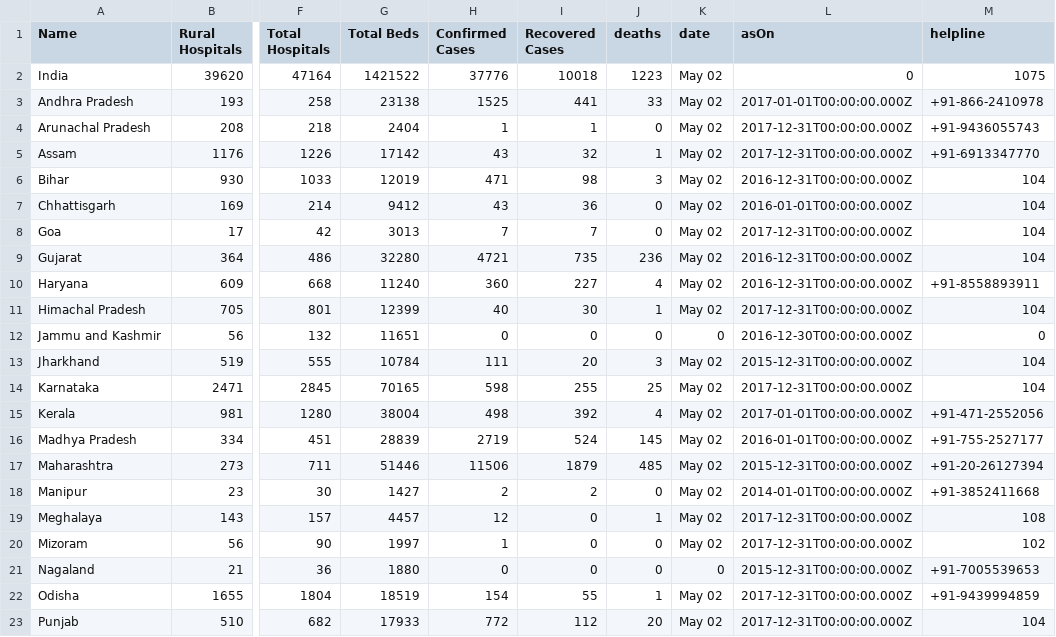
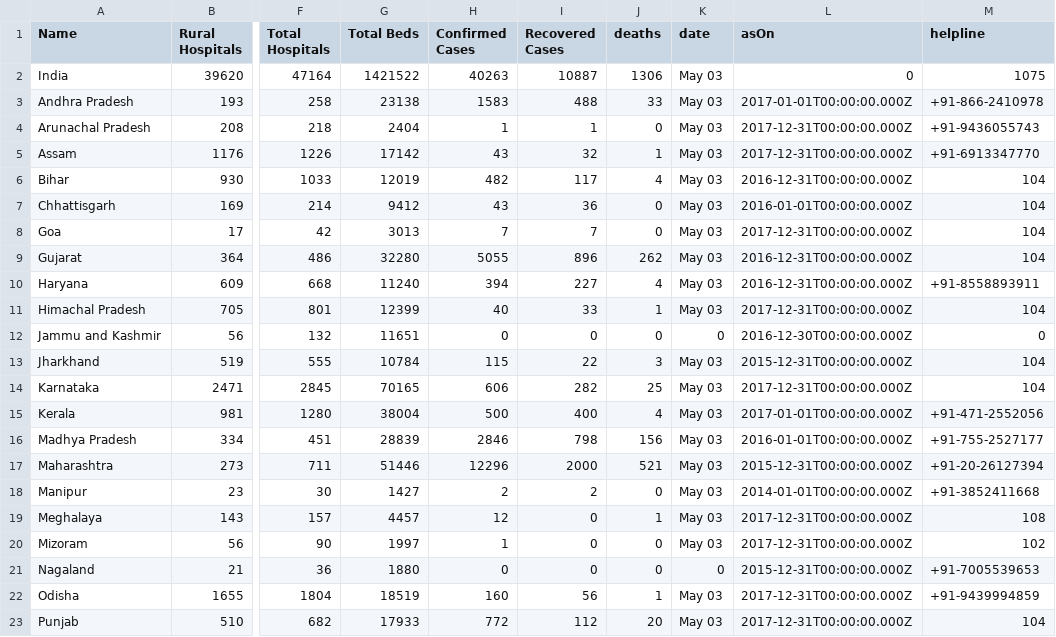
Before and after one commit to OneFourthLabs/CoViD19-Viz, a CSV file: india_states.csv, drawn as a sheet; only a part is shown, gaps mark what is left out; the diff covers the shown part only; the diff names each change by its address in the sheet, - before the commit and + after, or states it on an @@ line.

```diff
--- a/india_states.csv
+++ b/india_states.csv
-H2 (Confirmed Cases): 37776
+H2 (Confirmed Cases): 40263
-I2 (Recovered Cases): 10018
+I2 (Recovered Cases): 10887
-J2 (deaths): 1223
+J2 (deaths): 1306
-K2:K11 (date): May 02
+K2:K11 (date): May 03
-H3 (Confirmed Cases): 1525
+H3 (Confirmed Cases): 1583
-I3 (Recovered Cases): 441
+I3 (Recovered Cases): 488
-H6 (Confirmed Cases): 471
+H6 (Confirmed Cases): 482
-I6 (Recovered Cases): 98
+I6 (Recovered Cases): 117
-J6 (deaths): 3
+J6 (deaths): 4
-H9 (Confirmed Cases): 4721
+H9 (Confirmed Cases): 5055
-I9 (Recovered Cases): 735
+I9 (Recovered Cases): 896
-J9 (deaths): 236
+J9 (deaths): 262
-H10 (Confirmed Cases): 360
+H10 (Confirmed Cases): 394
-I11 (Recovered Cases): 30
+I11 (Recovered Cases): 33
-H13 (Confirmed Cases): 111
+H13 (Confirmed Cases): 115
-I13 (Recovered Cases): 20
+I13 (Recovered Cases): 22
-K13:K20 (date): May 02
+K13:K20 (date): May 03
-H14 (Confirmed Cases): 598
+H14 (Confirmed Cases): 606
-I14 (Recovered Cases): 255
+I14 (Recovered Cases): 282
-H15 (Confirmed Cases): 498
+H15 (Confirmed Cases): 500
-I15 (Recovered Cases): 392
+I15 (Recovered Cases): 400
-H16 (Confirmed Cases): 2719
+H16 (Confirmed Cases): 2846
-I16 (Recovered Cases): 524
+I16 (Recovered Cases): 798
-J16 (deaths): 145
+J16 (deaths): 156
-H17 (Confirmed Cases): 11506
+H17 (Confirmed Cases): 12296
-I17 (Recovered Cases): 1879
+I17 (Recovered Cases): 2000
-J17 (deaths): 485
+J17 (deaths): 521
-H22 (Confirmed Cases): 154
+H22 (Confirmed Cases): 160
-I22 (Recovered Cases): 55
+I22 (Recovered Cases): 56
-K22:K23 (date): May 02
+K22:K23 (date): May 03
```
Also changed, not shown: 27 edited cells elsewhere in this file, india_states_daily.csv.
